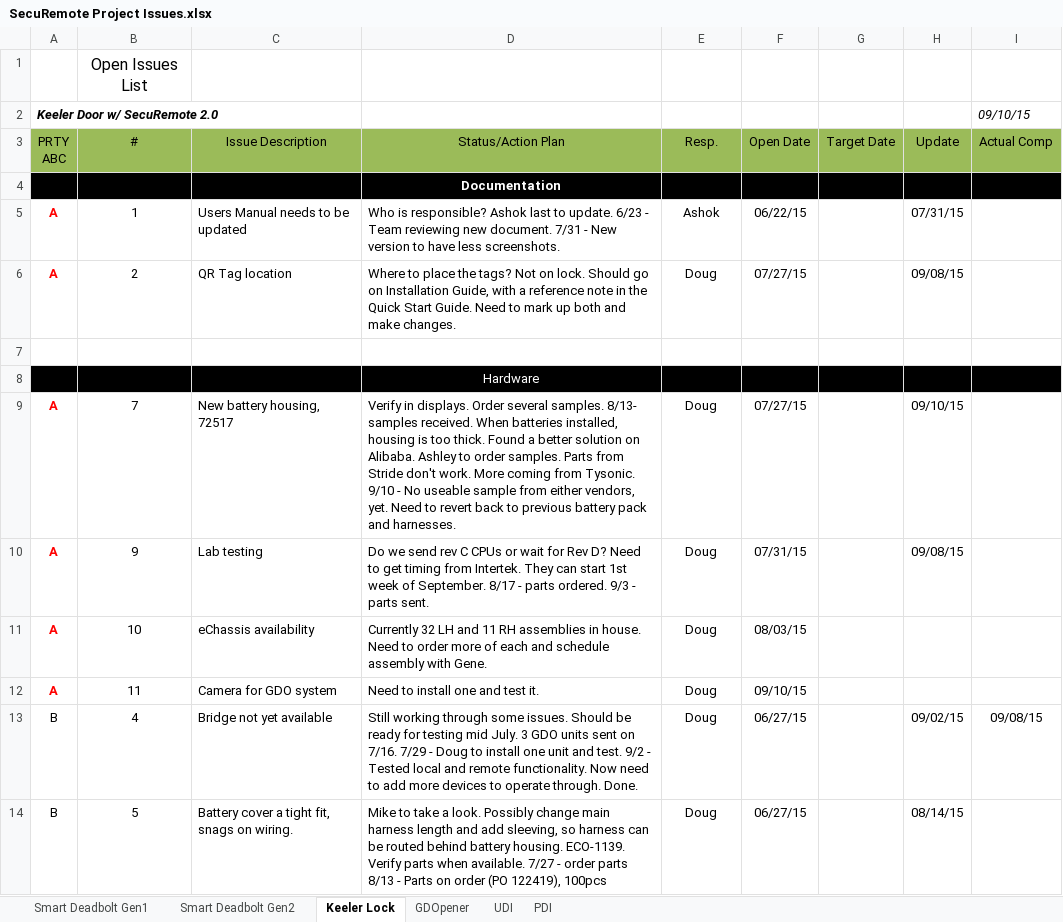
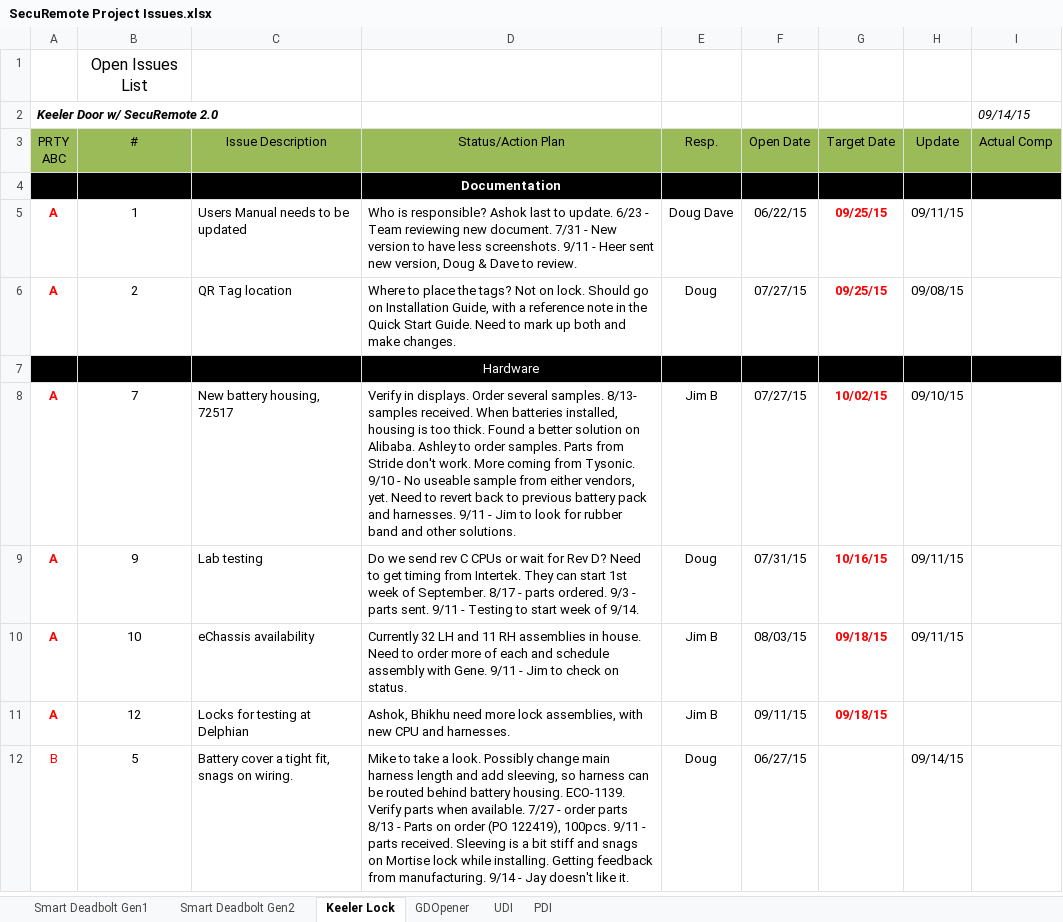
Before and after one commit to dbaughman1230/SecuRemote, an Excel workbook: Project Tracking/SecuRemote Project Issues.xlsx, sheet Keeler Lock, drawn as a sheet; only a part is shown; values as stored, in another font and other column widths than the file's, no borders; removed rows and columns are numbered as before the commit, all else as after; the diff covers the shown part only; the diff names each change by its address in the sheet, - before the commit and + after, or states it on an @@ line.

```diff
--- a/Project Tracking/SecuRemote Project Issues.xlsx (sheet Keeler Lock)
+++ b/Project Tracking/SecuRemote Project Issues.xlsx (sheet Keeler Lock)
-I2 (Actual Comp): 09/10/15
+I2 (Actual Comp): 09/14/15
-D5 (Status/Action Plan): …less screenshots.
+D5 (Status/Action Plan): …less screenshots. 9/11 - Heer sent new version, Doug & Dave to review.
-E5 (Resp.): Ashok
+E5 (Resp.): Doug Dave
-G5:G6 (Target Date): (empty)
+G5:G6 (Target Date): 09/25/15
-H5 (Update): 07/31/15
+H5 (Update): 09/11/15
-row 7: (empty)
-D8 (Status/Action Plan): …and harnesses.
+D8 (Status/Action Plan): …and harnesses. 9/11 - Jim to look for rubber band and other solutions.
-E8 (Resp.): Doug
+E8 (Resp.): Jim B
-G8 (Target Date): (empty)
+G8 (Target Date): 10/02/15
-D9 (Status/Action Plan): …parts sent.
+D9 (Status/Action Plan): …parts sent. 9/11 - Testing to start week of 9/14.
-G9 (Target Date): (empty)
+G9 (Target Date): 10/16/15
-H9 (Update): 09/08/15
+H9 (Update): 09/11/15
-D10 (Status/Action Plan): …with Gene.
+D10 (Status/Action Plan): …with Gene. 9/11 - Jim to check on status.
-E10 (Resp.): Doug
+E10 (Resp.): Jim B
-G10 (Target Date): (empty)
+G10 (Target Date): 09/18/15
-H10 (Update): (empty)
+H10 (Update): 09/11/15
-row 12: A | 11 | Camera for GDO system | Need to install one and test it. | Doug | 09/10/15
@@ row 13 moved to row 17: B @@
+row 11: A | 12 | Locks for testing at Delphian | Ashok, Bhikhu need more lock assemblies, with new CPU and harnesses. | Jim B | 09/11/15 | 09/18/15
-A12 text colour: black
+A12 text colour: #FF0000
-D12 (Status/Action Plan): …(PO 122419), 100pcs
+D12 (Status/Action Plan): …(PO 122419), 100pcs. 9/11 - parts received. Sleeving is a bit stiff and snags on Mortise lock while installing. Getting feedback from manufacturing. 9/14 - Jay doesn't like it.
-H12 (Update): 08/14/15
+H12 (Update): 09/14/15
```
Also changed, not shown: 1 added row, 21 edited cells and cell formats elsewhere in this sheet, sheet GDOpener, sheet PDI, sheet Smart Deadbolt Gen2, sheet UDI, sheet Smart Deadbolt Gen1, 1 other file.
